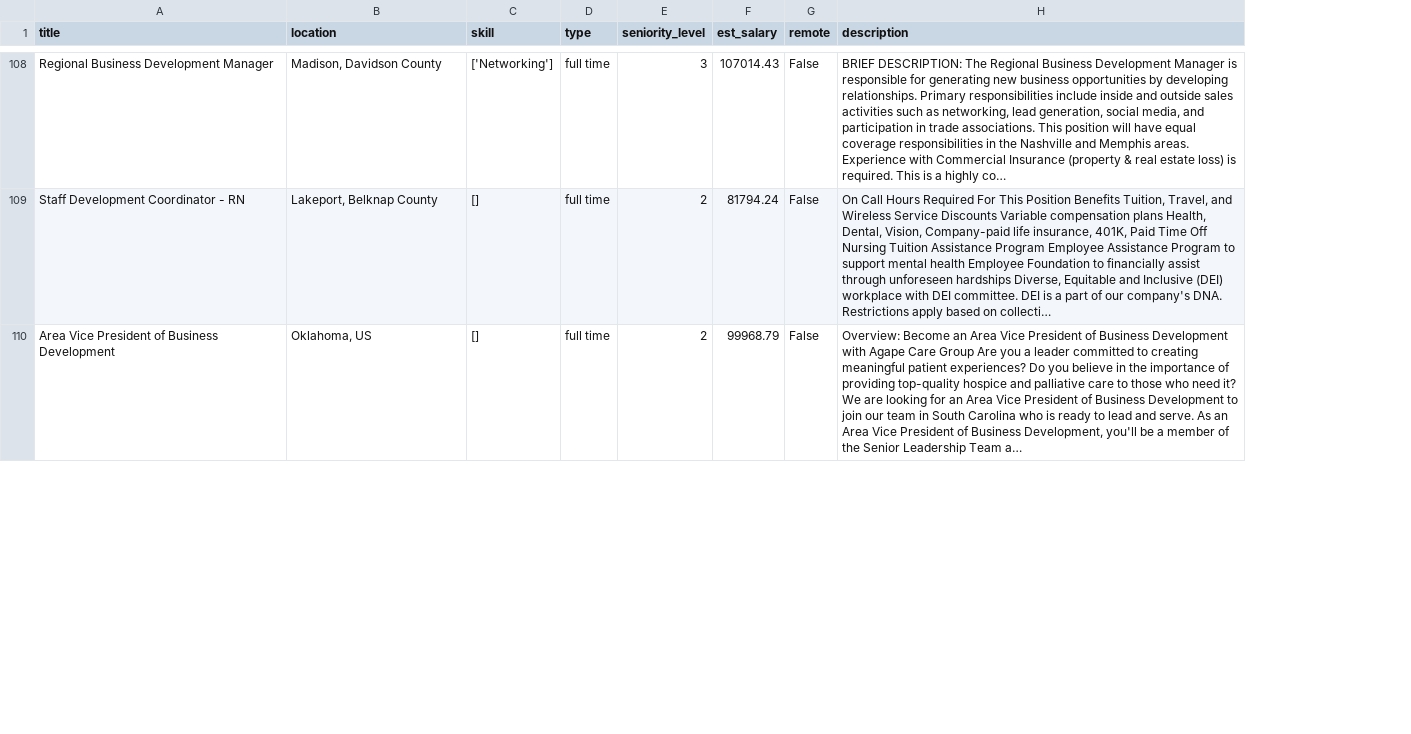
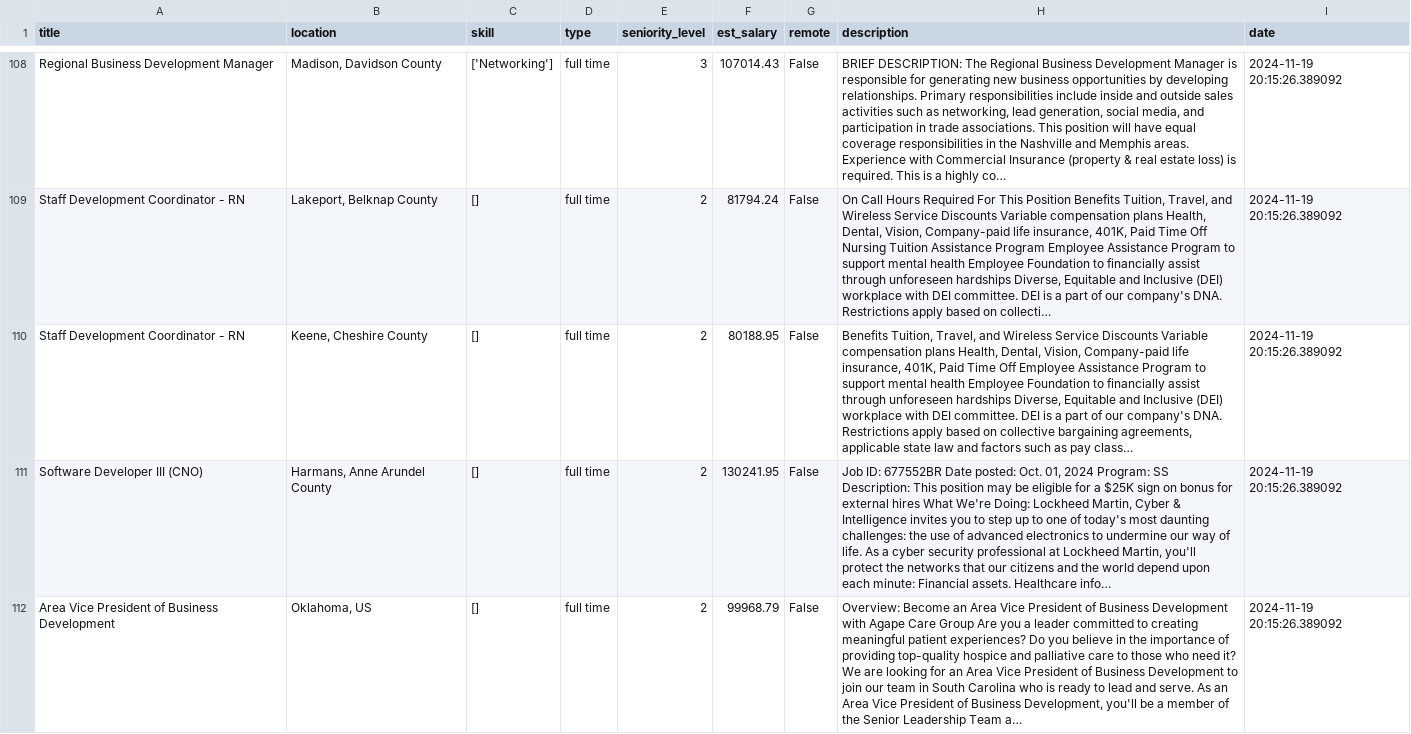
Before and after one commit to MFarrelAkbar1/Tugas-Rekdat-Data-Job-Listing, a CSV file: Extract/jobs_listing_adzun.csv, drawn as a sheet; only a part is shown, gaps mark what is left out; the diff covers the shown part only; the diff names each change by its address in the sheet, - before the commit and + after, or states it on an @@ line.

```diff
--- a/Extract/jobs_listing_adzun.csv
+++ b/Extract/jobs_listing_adzun.csv
+column I (date), rows 108-109: 2024-11-19 20:15:26.389092 | 2024-11-19 20:15:26.389092; row 112: 2024-11-19 20:15:26.389092
+row 110: Staff Development Coordinator - RN | Keene, Cheshire County | [] | full time | 2 | 80188.95 | False | Benefits Tuition, Travel, and Wireless Service Discounts Variable compensation plans Health, Dental, Vision, Company-paid life insurance, 401K, Paid Time Off Employee Assistance Program to support mental health Employee Foundation to financially assist through unforeseen hardships Diverse, Equitable and Inclusive (DEI) workplace with DEI committee. DEI is a part of our company's DNA. Restrictions apply based on collective bargaining agreements, applicable state law and factors such as pay class… | 2024-11-19 20:15:26.389092
+row 111: Software Developer III (CNO) | Harmans, Anne Arundel County | [] | full time | 2 | 130241.95 | False | Job ID: 677552BR Date posted: Oct. 01, 2024 Program: SS Description: This position may be eligible for a $25K sign on bonus for external hires What We're Doing: Lockheed Martin, Cyber & Intelligence invites you to step up to one of today's most daunting challenges: the use of advanced electronics to undermine our way of life. As a cyber security professional at Lockheed Martin, you'll protect the networks that our citizens and the world depend upon each minute: Financial assets. Healthcare info… | 2024-11-19 20:15:26.389092
```
Also changed, not shown: 7 added rows, 9 removed rows, 13 moved rows and 4 edited cells elsewhere in this file, Extract/jobs_listing.csv, 3 other files.
